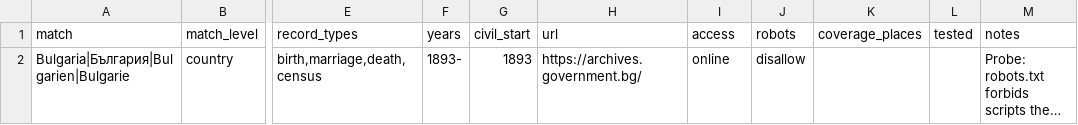
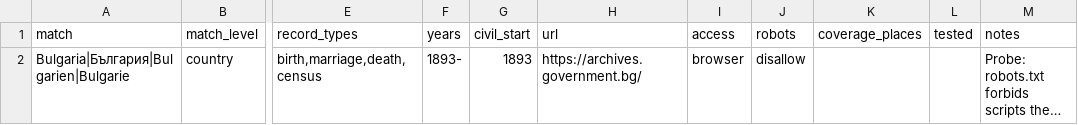
Before and after one commit to GeiserX/gramps-web-toolkit, a TSV file: leads/archives/BG.tsv, drawn as a sheet; only a part is shown, gaps mark what is left out; long unchanged cells end in …; the diff names each change by its address in the sheet, - before the commit and + after, or states it on an @@ line.

```diff
--- a/leads/archives/BG.tsv
+++ b/leads/archives/BG.tsv
-I2 (access): online
+I2 (access): browser
```
Also changed, not shown: leads/archives/FI.tsv, leads/archives/NL.tsv, 2 other files.
